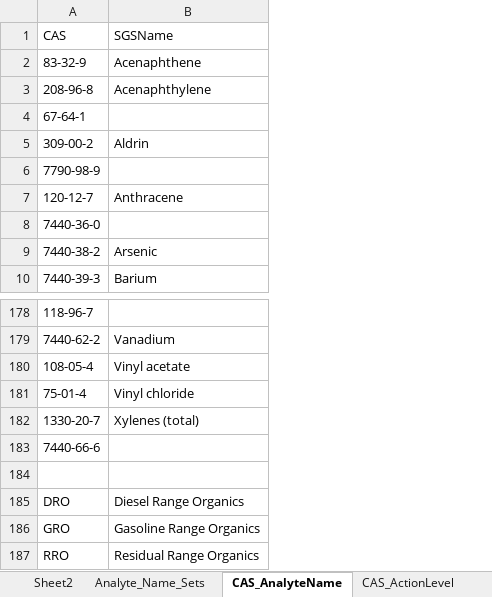
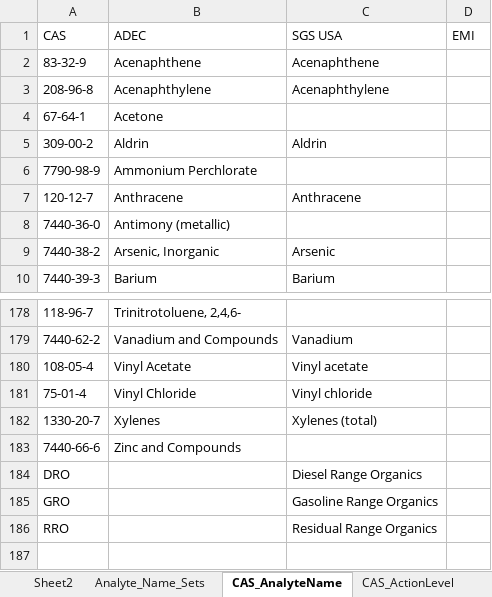
Before and after one commit to terrancemount/VBA_Macros, an Excel workbook: Dev-Build-Formater.xlsm, sheet CAS_AnalyteName, drawn as a sheet; only a part is shown, gaps mark what is left out; values as stored, in another font and other column widths than the file's, no borders; removed rows and columns are numbered as before the commit, all else as after; the diff names each change by its address in the sheet, - before the commit and + after, or states it on an @@ line.

```diff
--- a/Dev-Build-Formater.xlsm (sheet CAS_AnalyteName)
+++ b/Dev-Build-Formater.xlsm (sheet CAS_AnalyteName)
+column B (ADEC), rows 2-10: Acenaphthene | Acenaphthylene | Acetone | Aldrin | Ammonium Perchlorate | Anthracene | Antimony (metallic) | Arsenic, Inorganic | Barium; rows 178-183: Trinitrotoluene, 2,4,6- | Vanadium and Compounds | Vinyl Acetate | Vinyl Chloride | Xylenes | Zinc and Compounds
+column D (EMI), empty
-C1: SGSName
+C1: SGS USA
-row 184: (empty)
```
Also changed, not shown: sheet CAS_ActionLevel, sheet LabDataFormat, sheet FormatGroups, other sheet tabs, 1 other file.
